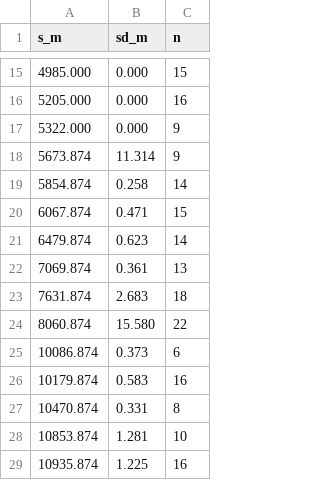
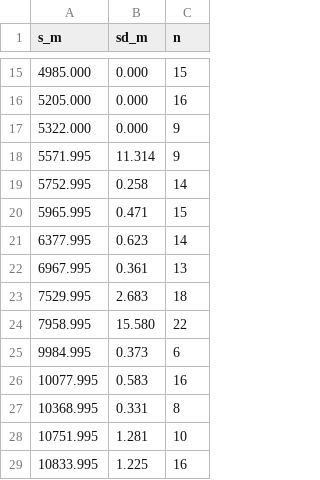
Before and after one commit to KonkovDV/RailBreak, a CSV file: railbreak_backup_odometry/assets/stops.csv, drawn as a sheet; only a part is shown, gaps mark what is left out.

```diff
--- a/railbreak_backup_odometry/assets/stops.csv
+++ b/railbreak_backup_odometry/assets/stops.csv
@@ -17,13 +17,13 @@ s_m,sd_m,n
 5322.000,0.000,9
-5673.874,11.314,9
-5854.874,0.258,14
-6067.874,0.471,15
-6479.874,0.623,14
-7069.874,0.361,13
-7631.874,2.683,18
-8060.874,15.580,22
-10086.874,0.373,6
-10179.874,0.583,16
-10470.874,0.331,8
-10853.874,1.281,10
-10935.874,1.225,16
+5571.995,11.314,9
+5752.995,0.258,14
+5965.995,0.471,15
+6377.995,0.623,14
+6967.995,0.361,13
+7529.995,2.683,18
+7958.995,15.580,22
+9984.995,0.373,6
+10077.995,0.583,16
+10368.995,0.331,8
+10751.995,1.281,10
+10833.995,1.225,16
```
Also changed, not shown: railbreak_backup_odometry/assets/ring.csv, 36 other files.
